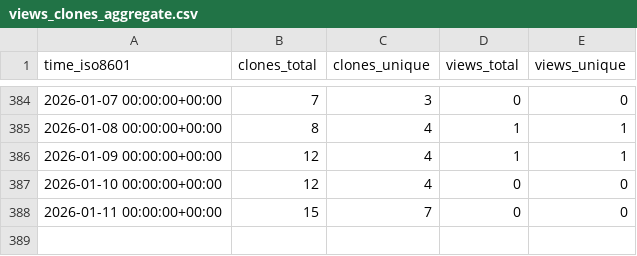
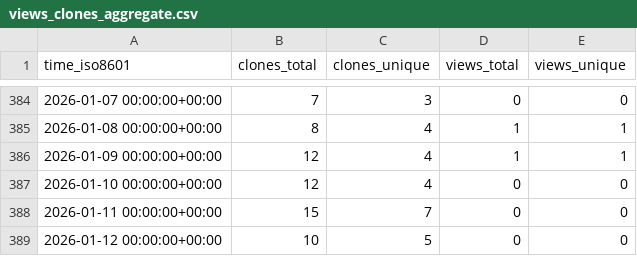
Before and after one commit to cubicleguy/su_arduino_spi, a CSV file: cubicleguy/su_arduino_spi/ghrs-data/views_clones_aggregate.csv, drawn as a sheet; only a part is shown, gaps mark what is left out; the diff names each change by its address in the sheet, - before the commit and + after, or states it on an @@ line.

```diff
--- a/cubicleguy/su_arduino_spi/ghrs-data/views_clones_aggregate.csv
+++ b/cubicleguy/su_arduino_spi/ghrs-data/views_clones_aggregate.csv
+row 389: 2026-01-12 00:00:00+00:00 | 10 | 5 | 0 | 0
```
Also changed, not shown: 1 other file.
